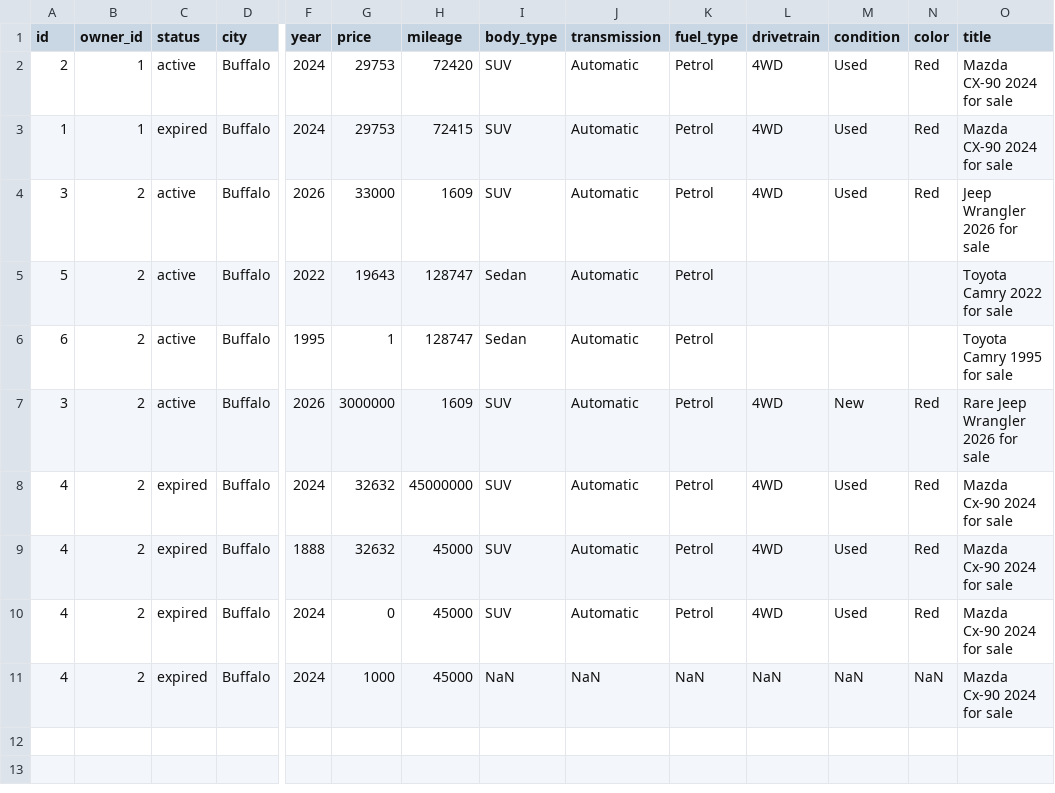
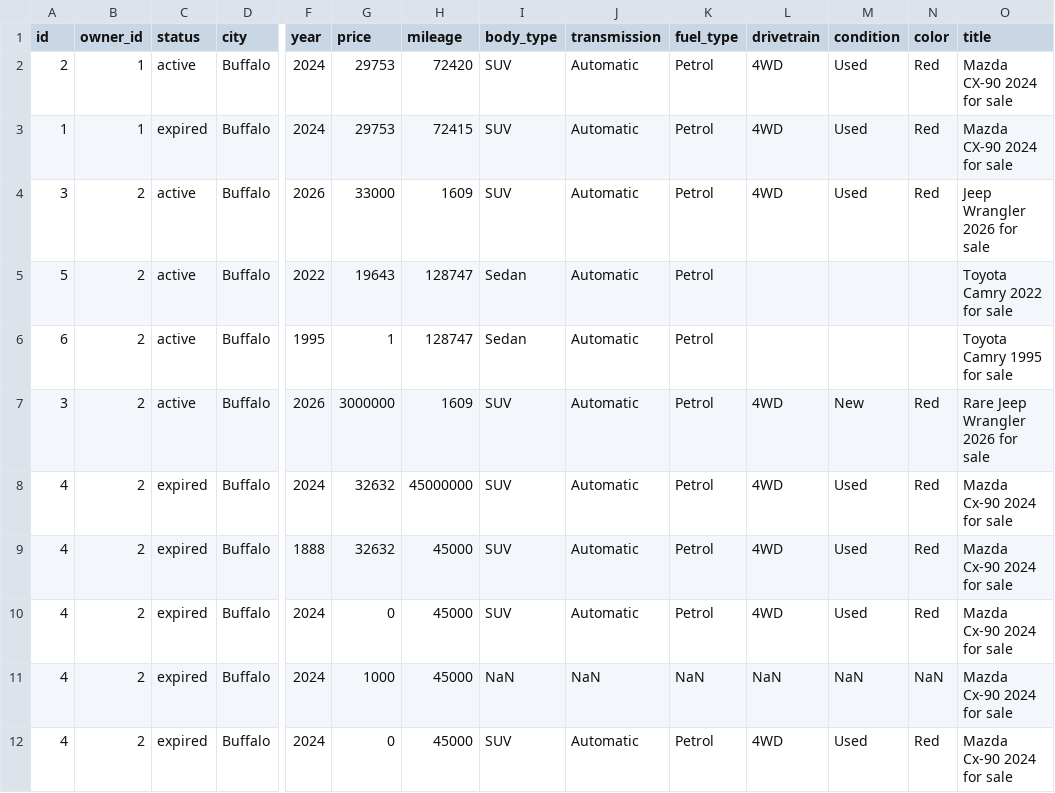
Before and after one commit to zahmedy/nicherides-ml-platform, a CSV file: data/car_pricing_model/raw/cars_listing.csv, drawn as a sheet; only a part is shown, gaps mark what is left out; rows hold the shown columns only; the diff names each change by its address in the sheet, - before the commit and + after, or states it on an @@ line.

```diff
--- a/data/car_pricing_model/raw/cars_listing.csv
+++ b/data/car_pricing_model/raw/cars_listing.csv
+row 12: 4 | 2 | expired | Buffalo | 2024 | 0 | 45000 | SUV | Automatic | Petrol | 4WD | Used | Red | Mazda Cx-90 2024 for sale
```
Also changed, not shown: 7 other files.
